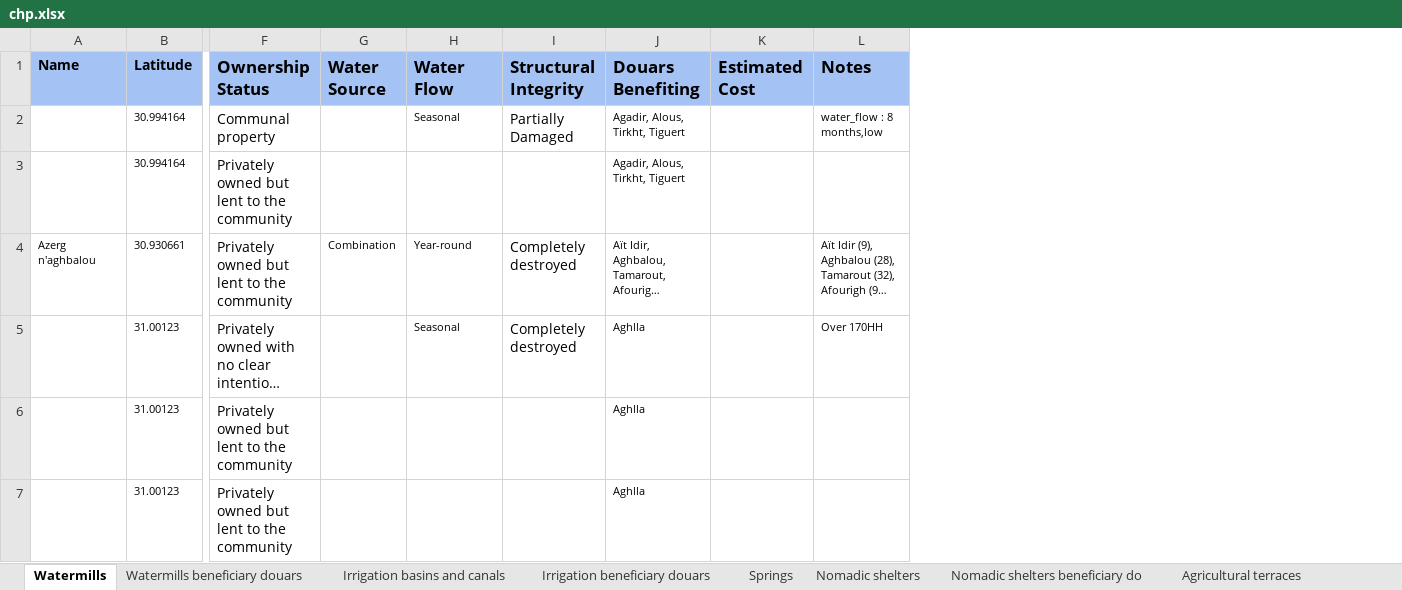
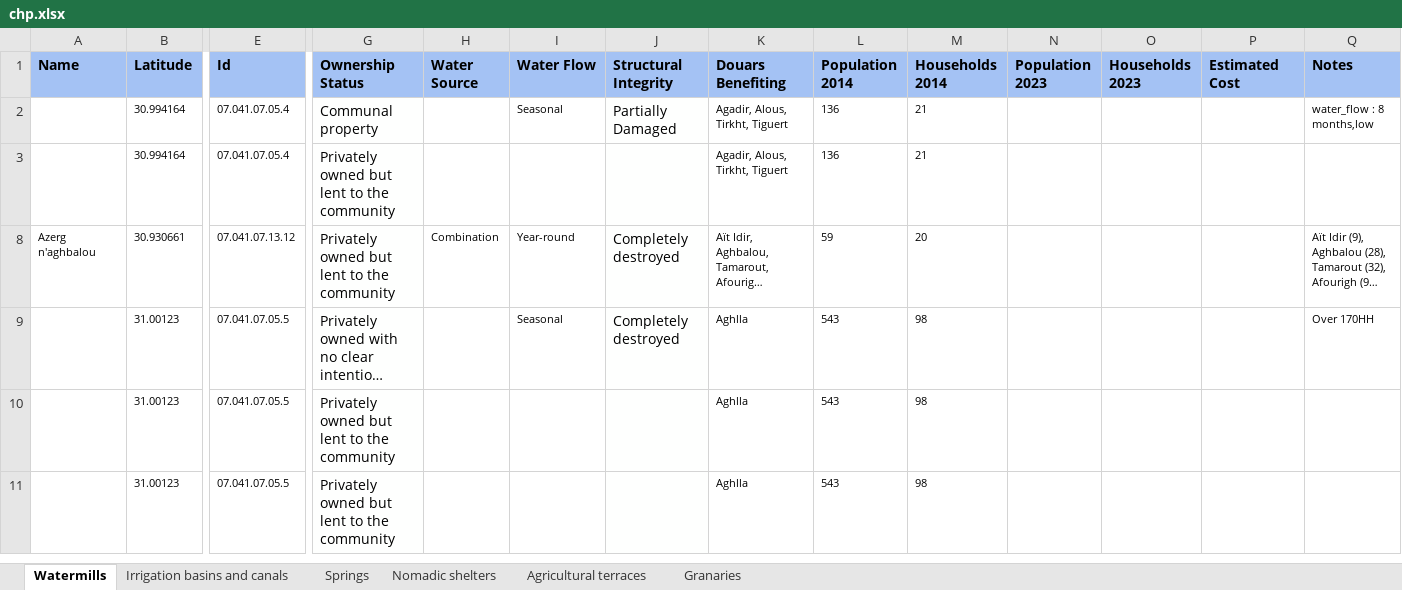
Before and after one commit to ShaimedxHiba/gdf_activities_dashboard, an Excel workbook: data/chp.xlsx, sheet Watermills, drawn as a sheet; only a part is shown, gaps mark what is left out; long unchanged cells end in …; values as stored, in another font and other column widths than the file's, no borders; addresses are those after the commit; the diff covers the shown part only; the diff names each change by its address in the sheet, - before the commit and + after, or states it on an @@ line.

```diff
--- a/data/chp.xlsx (sheet Watermills)
+++ b/data/chp.xlsx (sheet Watermills)
@@ sheet tab hidden: Watermills beneficiary douars @@
@@ sheet tab hidden: Irrigation beneficiary douars @@
@@ sheet tab hidden: Nomadic shelters beneficiary do @@
+column E (Id), rows 2-11: 07.041.07.05.4 | 07.041.07.05.4 | 07.041.07.13.12 | 07.041.07.05.5 | 07.041.07.05.5 | 07.041.07.05.5
+column L (Population 2014), rows 2-11: 136 | 136 | 59 | 543 | 543 | 543
+column M (Households 2014), rows 2-11: 21 | 21 | 20 | 98 | 98 | 98
+column N (Population 2023), empty
+column O (Households 2023), empty
@@ G1:K1 text size: smaller @@
@@ P1:Q1 text size: smaller @@
```
Also changed, not shown: 6 added rows, 3 removed rows, 3 moved rows and 1 edited cell elsewhere in this sheet, sheet Irrigation basins and canals, sheet Nomadic shelters, sheet Agricultural terraces, sheet Granaries, sheet Springs, hidden cells.
